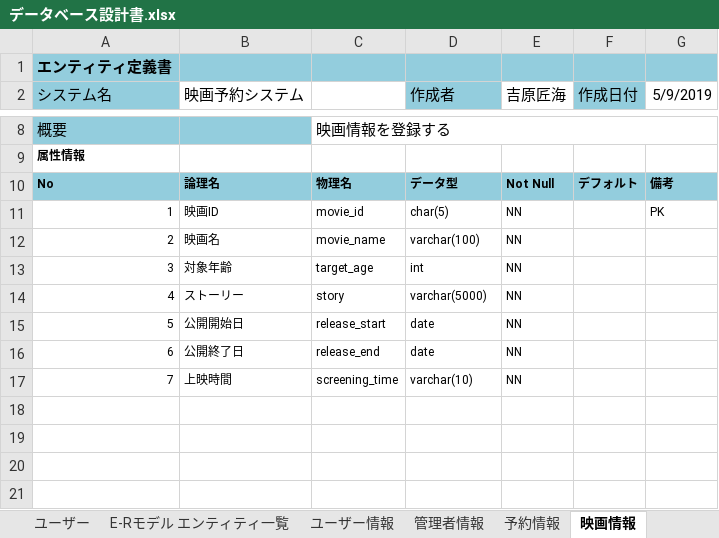
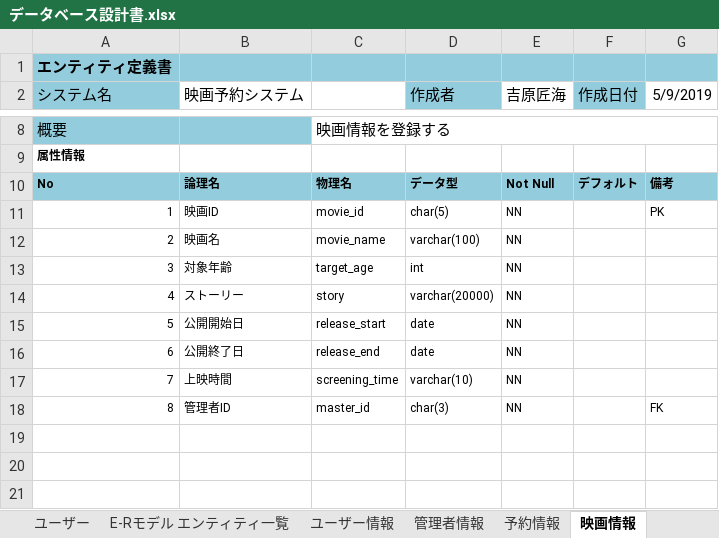
Before and after one commit to poasonbunpu/Web-, an Excel workbook: データベース設計書.xlsx, sheet 映画情報, drawn as a sheet; only a part is shown, gaps mark what is left out; values as stored, in another font and other column widths than the file's, no borders; the diff names each change by its address in the sheet, - before the commit and + after, or states it on an @@ line.

```diff
--- a/データベース設計書.xlsx (sheet 映画情報)
+++ b/データベース設計書.xlsx (sheet 映画情報)
-D14 (作成者): varchar(5000)
+D14 (作成者): varchar(20000)
-row 18: (empty)
+row 18: 8 | 管理者ID | master_id | char(3) | NN |  | FK
```
Also changed, not shown: sheet 予約情報, sheet 予約明細, sheet E-Rモデル エンティティ一覧, sheet 映画スケジュール, other sheet tabs, charts or pictures.
